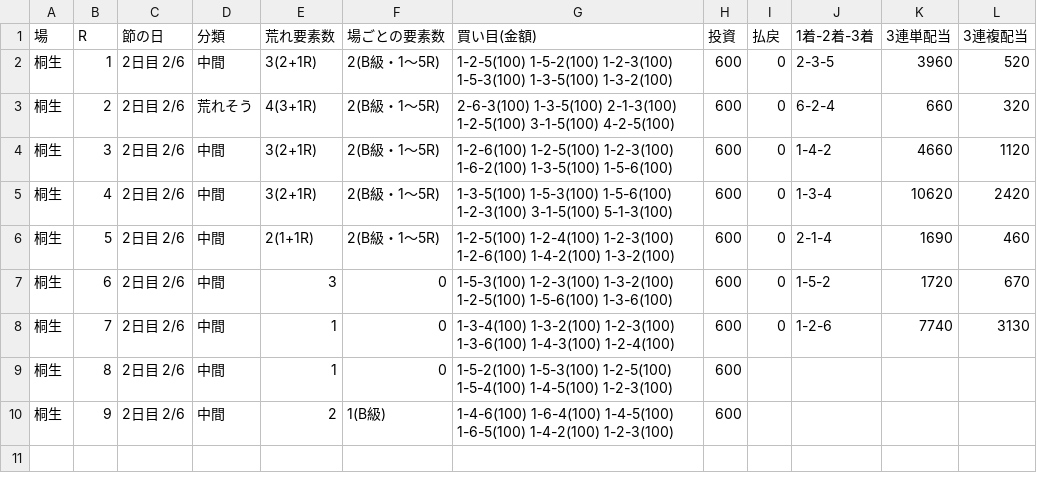
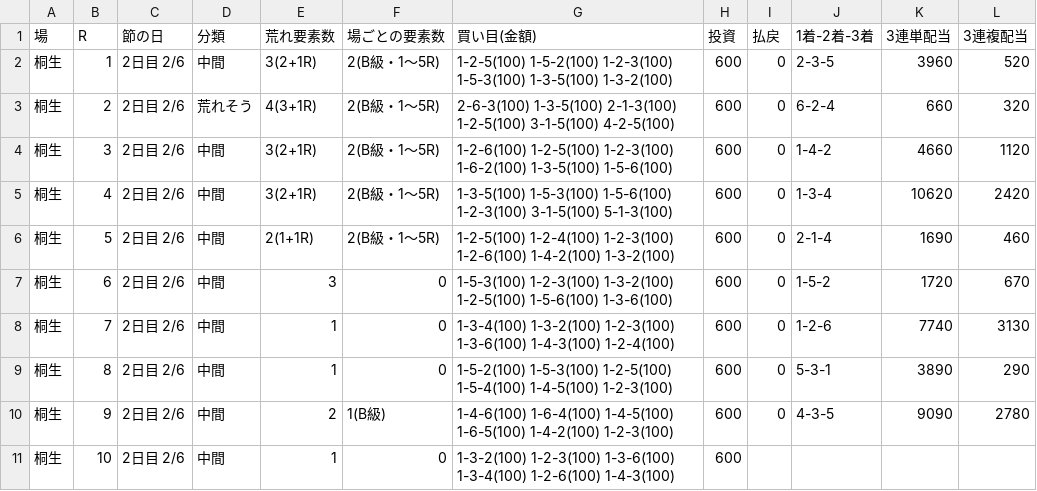
Before and after one commit to 777peipeipei-cmd/777reposi, a TSV file: notes/picks/20261128_kiryu.tsv, drawn as a sheet.

```diff
--- a/notes/picks/20261128_kiryu.tsv
+++ b/notes/picks/20261128_kiryu.tsv
@@ -8,3 +8,4 @@
 桐生	7	2日目 2/6	中間	1	0	1-3-4(100) 1-3-2(100) 1-2-3(100) 1-3-6(100) 1-4-3(100) 1-2-4(100)	600	0	1-2-6	7740	3130
-桐生	8	2日目 2/6	中間	1	0	1-5-2(100) 1-5-3(100) 1-2-5(100) 1-5-4(100) 1-4-5(100) 1-2-3(100)	600				
-桐生	9	2日目 2/6	中間	2	1(B級)	1-4-6(100) 1-6-4(100) 1-4-5(100) 1-6-5(100) 1-4-2(100) 1-2-3(100)	600				
+桐生	8	2日目 2/6	中間	1	0	1-5-2(100) 1-5-3(100) 1-2-5(100) 1-5-4(100) 1-4-5(100) 1-2-3(100)	600	0	5-3-1	3890	290
+桐生	9	2日目 2/6	中間	2	1(B級)	1-4-6(100) 1-6-4(100) 1-4-5(100) 1-6-5(100) 1-4-2(100) 1-2-3(100)	600	0	4-3-5	9090	2780
+桐生	10	2日目 2/6	中間	1	0	1-3-2(100) 1-2-3(100) 1-3-6(100) 1-3-4(100) 1-2-6(100) 1-4-3(100)	600				
```
